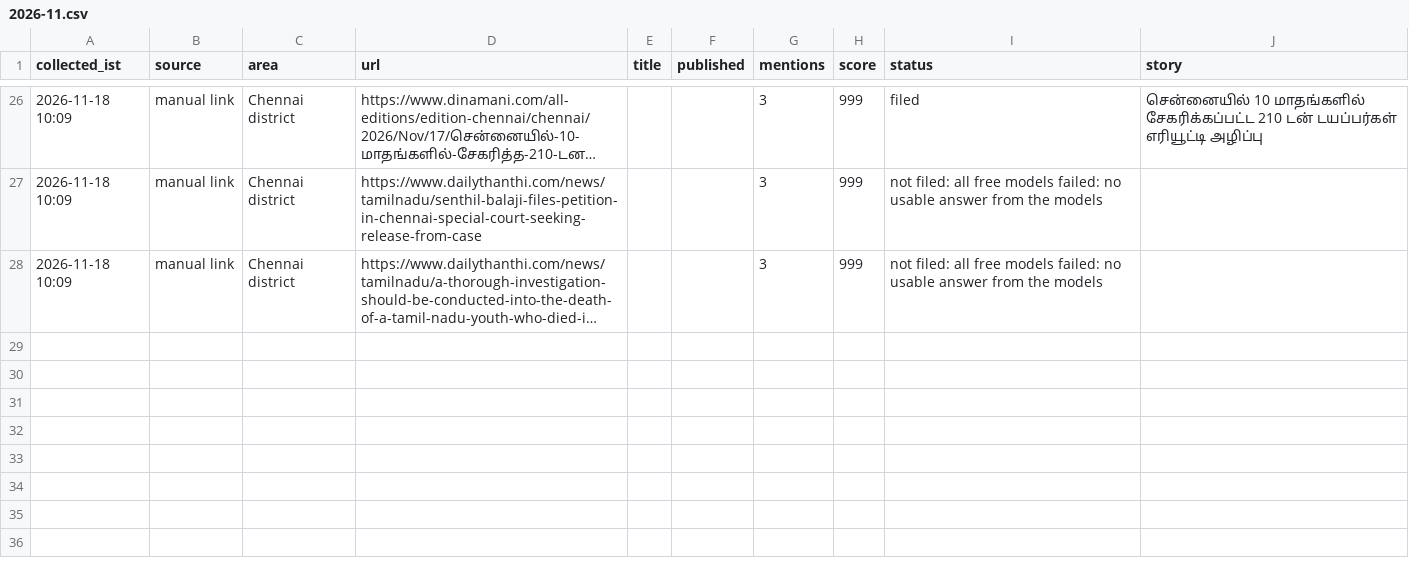
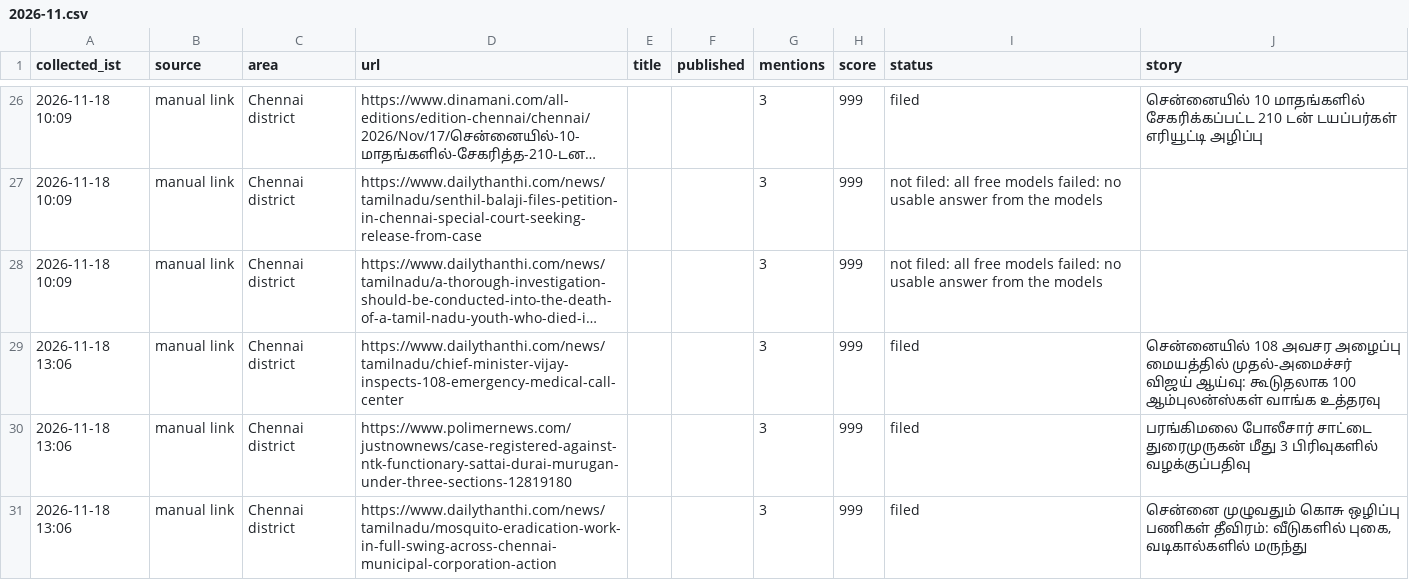
Before and after one commit to nithiyananthamQA/chennaiminnal-autopost, a CSV file: research_free/archive/2026-11.csv, drawn as a sheet; only a part is shown, gaps mark what is left out; long unchanged cells end in …; the diff names each change by its address in the sheet, - before the commit and + after, or states it on an @@ line.

```diff
--- a/research_free/archive/2026-11.csv
+++ b/research_free/archive/2026-11.csv
+row 29: 2026-11-18 13:06 | manual link | Chennai district | https://www.dailythanthi.com/news/tamilnadu/chief-minister-vijay-inspects-108-emergency-medical-call-center |  |  | 3 | 999 | filed | சென்னையில் 108 அவசர அழைப்பு மையத்தில் முதல்-அமைச்சர் விஜய் ஆய்வு: கூடுதலாக 100 ஆம்புலன்ஸ்கள் வாங்க உத்தரவு
+row 30: 2026-11-18 13:06 | manual link | Chennai district | https://www.polimernews.com/justnownews/case-registered-against-ntk-functionary-sattai-durai-murugan-under-three-sections-12819180 |  |  | 3 | 999 | filed | பரங்கிமலை போலீசார் சாட்டை துரைமுருகன் மீது 3 பிரிவுகளில் வழக்குப்பதிவு
+row 31: 2026-11-18 13:06 | manual link | Chennai district | https://www.dailythanthi.com/news/tamilnadu/mosquito-eradication-work-in-full-swing-across-chennai-municipal-corporation-action |  |  | 3 | 999 | filed | சென்னை முழுவதும் கொசு ஒழிப்பு பணிகள் தீவிரம்: வீடுகளில் புகை, வடிகால்களில் மருந்து
```
Also changed, not shown: 7 other files.
